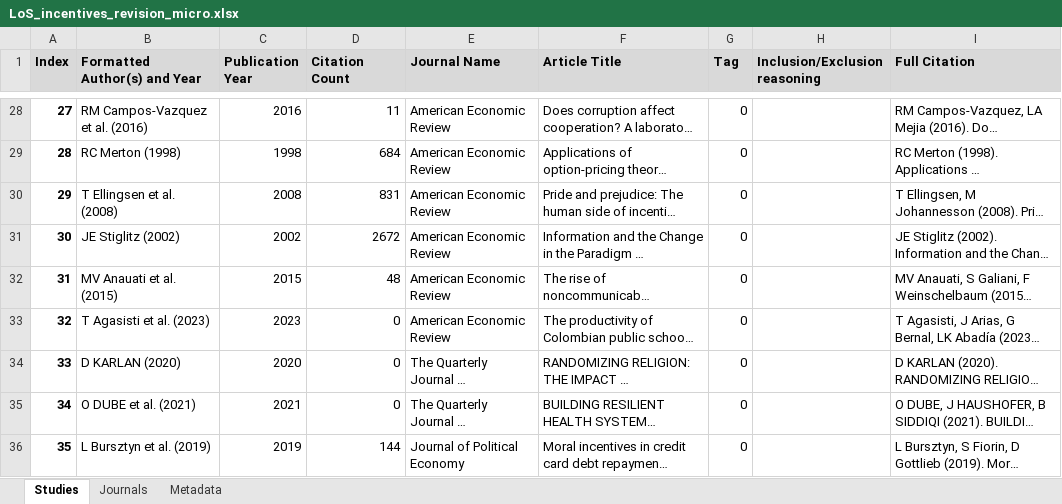
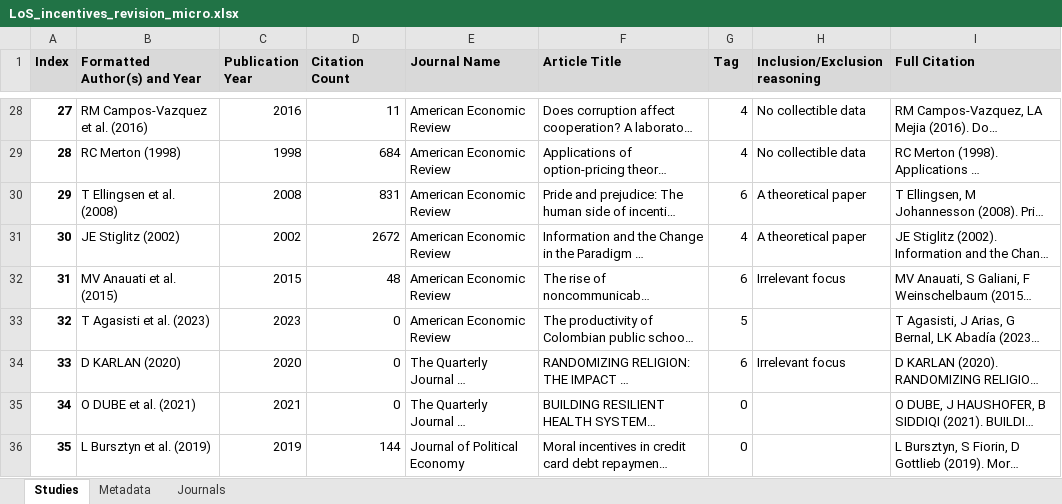
Before and after one commit to PetrCala/incentives, an Excel workbook: literature_search/LoS_incentives_revision_micro.xlsx, sheet Studies, drawn as a sheet; only a part is shown, gaps mark what is left out; long unchanged cells end in …; values as stored, in another font and other column widths than the file's, no borders; the diff covers the shown part only; the diff names each change by its address in the sheet, - before the commit and + after, or states it on an @@ line.

Commit message:
Add identification for a number of the revision studies

```diff
--- a/literature_search/LoS_incentives_revision_micro.xlsx (sheet Studies)
+++ b/literature_search/LoS_incentives_revision_micro.xlsx (sheet Studies)
@@ sheet tab order changed: Studies | Metadata | Journals @@
-G28:G29 (Tag): 0
+G28:G29 (Tag): 4
-H28:H29 (Inclusion/Exclusion reasoning): (empty)
+H28:H29 (Inclusion/Exclusion reasoning): No collectible data
-G30 (Tag): 0
+G30 (Tag): 6
-H30:H31 (Inclusion/Exclusion reasoning): (empty)
+H30:H31 (Inclusion/Exclusion reasoning): A theoretical paper
-G31 (Tag): 0
+G31 (Tag): 4
-G32 (Tag): 0
+G32 (Tag): 6
-H32 (Inclusion/Exclusion reasoning): (empty)
+H32 (Inclusion/Exclusion reasoning): Irrelevant focus
-G33 (Tag): 0
+G33 (Tag): 5
-G34 (Tag): 0
+G34 (Tag): 6
-H34 (Inclusion/Exclusion reasoning): (empty)
+H34 (Inclusion/Exclusion reasoning): Irrelevant focus
```
Also changed, not shown: 44 edited cells elsewhere in this sheet, sheet Metadata, formulas that keep their value.
